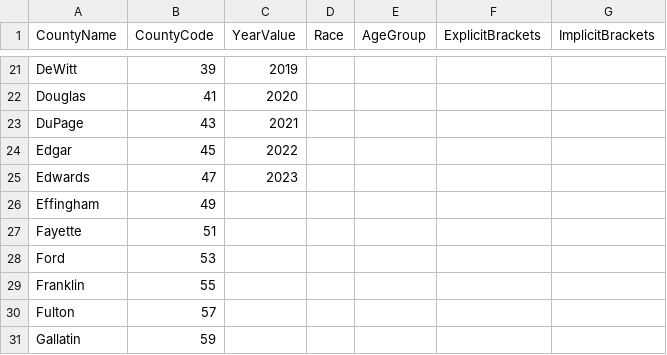
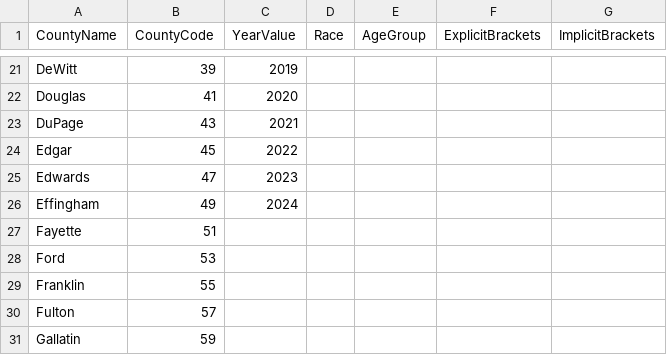
Before and after one commit to hoclz/PopForm, a CSV file: form_control_UI_data.csv, drawn as a sheet; only a part is shown, gaps mark what is left out.

Commit message:
Update form_control_UI_data.csv

```diff
--- a/form_control_UI_data.csv
+++ b/form_control_UI_data.csv
@@ -25,3 +25,3 @@ Edgar,45,2022,,,,
 Edwards,47,2023,,,,
-Effingham,49,,,,,
+Effingham,49,2024,,,,
 Fayette,51,,,,,
```
